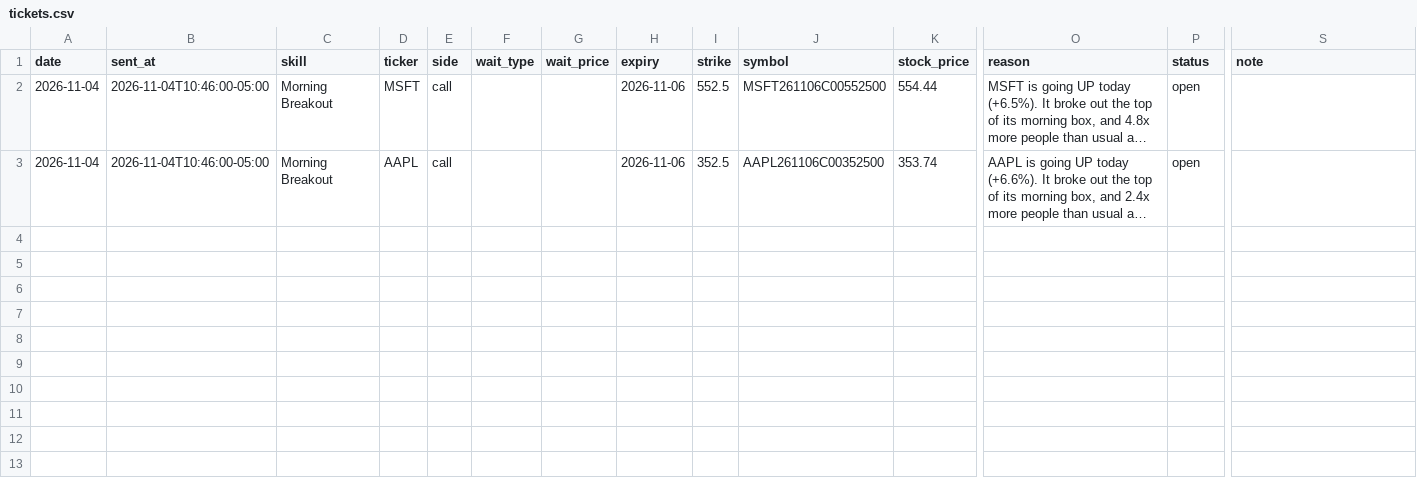
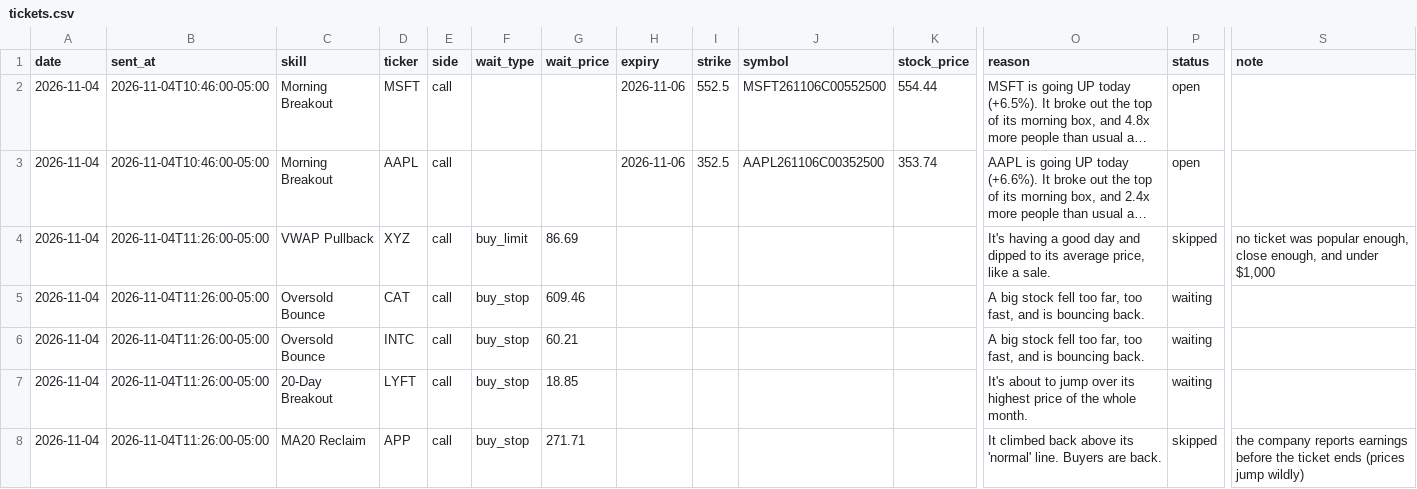
Before and after one commit to tauhid97/Options-Boss, a CSV file: data/tickets.csv, drawn as a sheet; only a part is shown, gaps mark what is left out; long unchanged cells end in …; rows hold the shown columns only; the diff names each change by its address in the sheet, - before the commit and + after, or states it on an @@ line.

```diff
--- a/data/tickets.csv
+++ b/data/tickets.csv
+row 4: 2026-11-04 | 2026-11-04T11:26:00-05:00 | VWAP Pullback | XYZ | call | buy_limit | 86.69 |  |  |  |  | It's having a good day and dipped to its average price, like a sale. | skipped | no ticket was popular enough, close enough, and under $1,000
+row 5: 2026-11-04 | 2026-11-04T11:26:00-05:00 | Oversold Bounce | CAT | call | buy_stop | 609.46 |  |  |  |  | A big stock fell too far, too fast, and is bouncing back. | waiting
+row 6: 2026-11-04 | 2026-11-04T11:26:00-05:00 | Oversold Bounce | INTC | call | buy_stop | 60.21 |  |  |  |  | A big stock fell too far, too fast, and is bouncing back. | waiting
+row 7: 2026-11-04 | 2026-11-04T11:26:00-05:00 | 20-Day Breakout | LYFT | call | buy_stop | 18.85 |  |  |  |  | It's about to jump over its highest price of the whole month. | waiting
+row 8: 2026-11-04 | 2026-11-04T11:26:00-05:00 | MA20 Reclaim | APP | call | buy_stop | 271.71 |  |  |  |  | It climbed back above its 'normal' line. Buyers are back. | skipped | the company reports earnings before the ticket ends (prices jump wildly)
```
Also changed, not shown: 1 other file.
